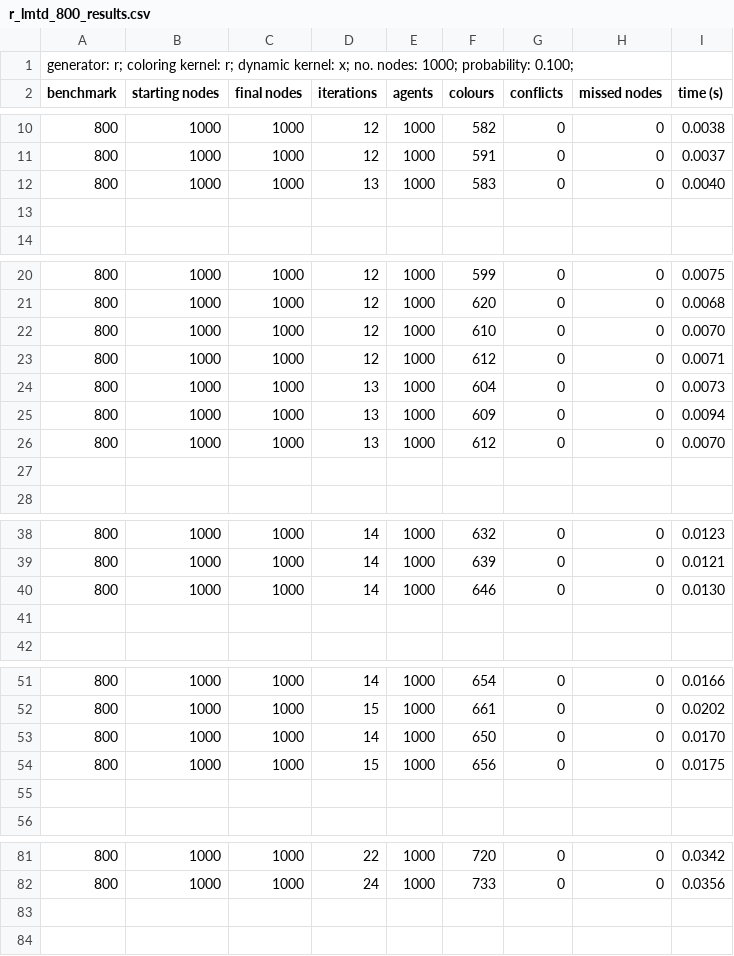
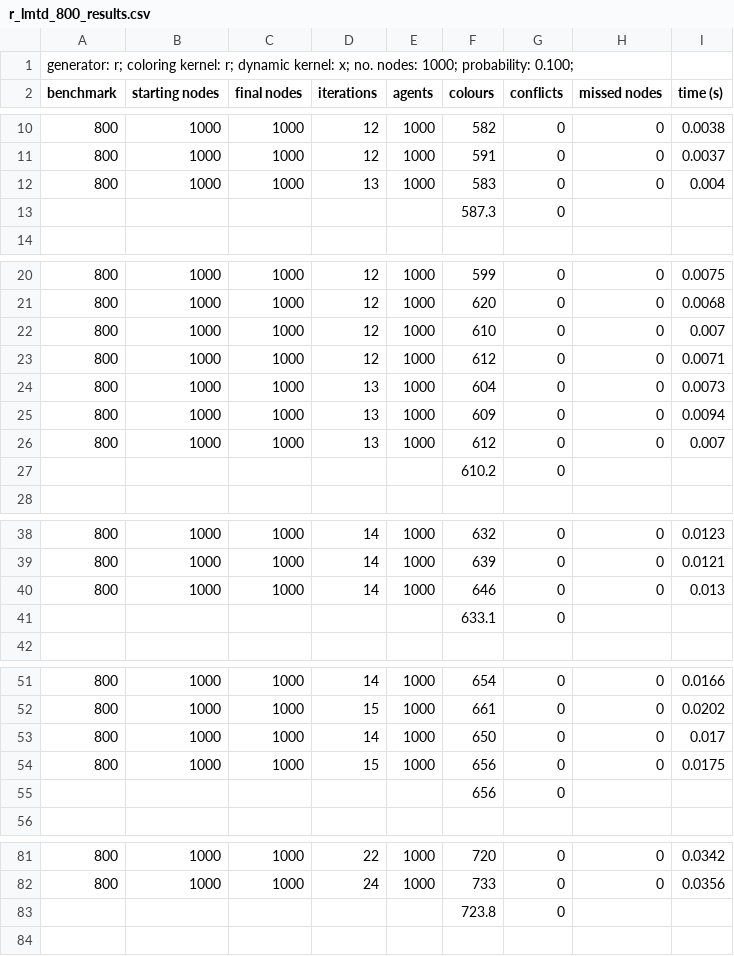
Before and after one commit to liamholland/fyp-code, a CSV file: res/r_lmtd_800_results.csv, drawn as a sheet; only a part is shown, gaps mark what is left out; the diff covers the shown part only; the diff names each change by its address in the sheet, - before the commit and + after, or states it on an @@ line.

```diff
--- a/res/r_lmtd_800_results.csv
+++ b/res/r_lmtd_800_results.csv
-I12 (time (s)): 0.0040
+I12 (time (s)): 0.004
-row 13: (empty)
+row 13:  |  |  |  |  | 587.3 | 0
-I22 (time (s)): 0.0070
+I22 (time (s)): 0.007
-I26 (time (s)): 0.0070
+I26 (time (s)): 0.007
-row 27: (empty)
+row 27:  |  |  |  |  | 610.2 | 0
-I40 (time (s)): 0.0130
+I40 (time (s)): 0.013
-row 41: (empty)
+row 41:  |  |  |  |  | 633.1 | 0
-I53 (time (s)): 0.0170
+I53 (time (s)): 0.017
-row 55: (empty)
+row 55:  |  |  |  |  | 656 | 0
-row 83: (empty)
+row 83:  |  |  |  |  | 723.8 | 0
```
Also changed, not shown: 1 added row and 11 edited cells elsewhere in this file, res/d_unl_results.csv, res/i_unl_results.csv, 4 other files.
